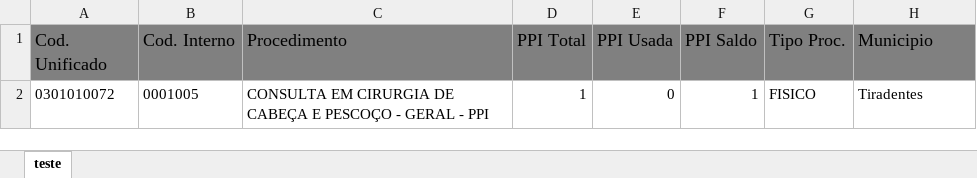
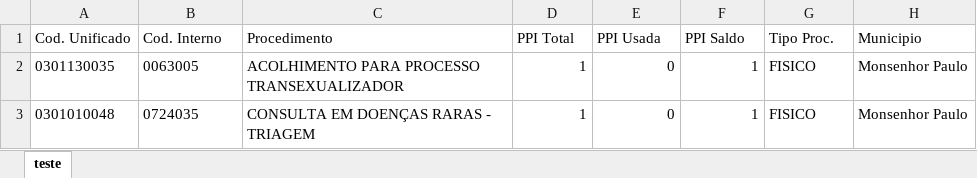
Before and after one commit to DpagSsPjf/script-insercao-ppi-pronto, an Excel workbook: dados_sisreg.xlsx, sheet teste, drawn as a sheet; values as stored, in another font and other column widths than the file's, no borders; addresses are those after the commit; the diff names each change by its address in the sheet, - before the commit and + after, or states it on an @@ line.

Commit message:
fix: removido print do procedimento filtrado

```diff
--- a/dados_sisreg.xlsx (sheet teste)
+++ b/dados_sisreg.xlsx (sheet teste)
-A1:H1 fill: #808080
+A1:H1 fill: none, text size: smaller
+row 2: 0301130035 | 0063005 | ACOLHIMENTO PARA PROCESSO TRANSEXUALIZADOR | 1 | 0 | 1 | FISICO | Monsenhor Paulo
-A3 (Cod. Unificado): 0301010072
+A3 (Cod. Unificado): 0301010048
-B3 (Cod. Interno): 0001005
+B3 (Cod. Interno): 0724035
-C3 (Procedimento): CONSULTA EM CIRURGIA DE CABEÇA E PESCOÇO - GERAL - PPI
+C3 (Procedimento): CONSULTA EM DOENÇAS RARAS - TRIAGEM
-H3 (Municipio): Tiradentes
+H3 (Municipio): Monsenhor Paulo
```
Also changed, not shown: dados_convercao.xlsx, 3 other files.
